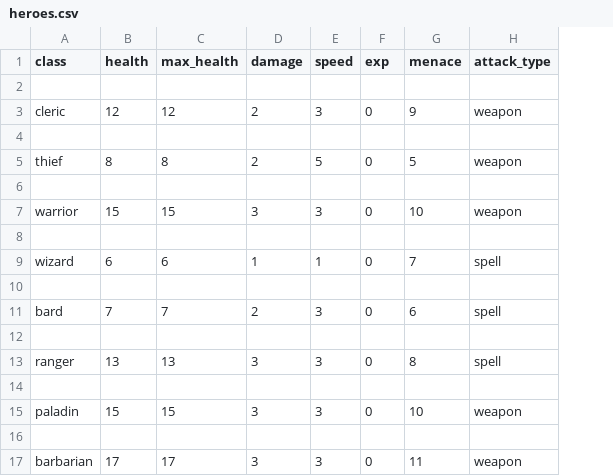
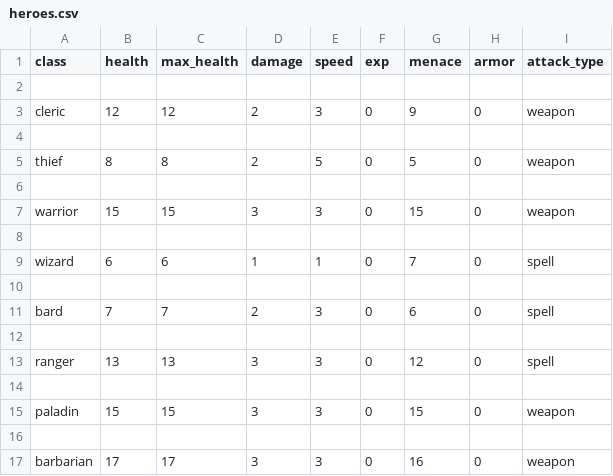
Before and after one commit to Junkkah/Auto_battler, a CSV file: ab_data/heroes.csv, drawn as a sheet; the diff names each change by its address in the sheet, - before the commit and + after, or states it on an @@ line.

Commit message:
monster get_target added
Probability of monster attacking hero_a is now hero_a.menace / party total menace

```diff
--- a/ab_data/heroes.csv
+++ b/ab_data/heroes.csv
+column H (armor), rows 3-17: 0 |  | 0 |  | 0 |  | 0 |  | 0 |  | 0 |  | 0 |  | 0
-G7 (menace): 10
+G7 (menace): 15
-G13 (menace): 8
+G13 (menace): 12
-G15 (menace): 10
+G15 (menace): 15
-G17 (menace): 11
+G17 (menace): 16
```
Also changed, not shown: 3 other files.
